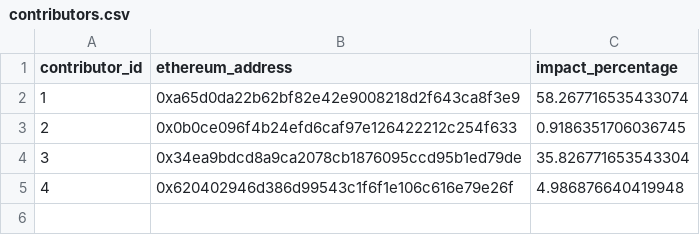
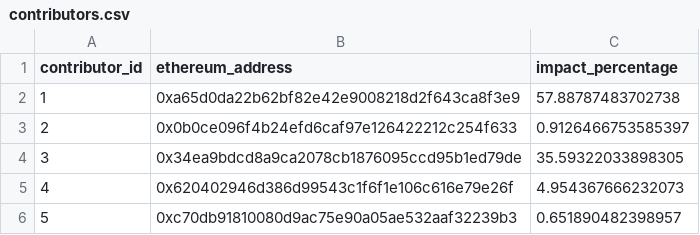
Before and after one commit to elimu-ai/web3-wiki, a CSV file: funding-splits-content/lang-THA/contributors.csv, drawn as a sheet.

Commit message:
chore(funding-splits-content): nightly build

```diff
--- a/funding-splits-content/lang-THA/contributors.csv
+++ b/funding-splits-content/lang-THA/contributors.csv
@@ -1,5 +1,6 @@
 contributor_id,ethereum_address,impact_percentage
-1,0xa65d0da22b62bf82e42e9008218d2f643ca8f3e9,58.267716535433074
-2,0x0b0ce096f4b24efd6caf97e126422212c254f633,0.9186351706036745
-3,0x34ea9bdcd8a9ca2078cb1876095ccd95b1ed79de,35.826771653543304
-4,0x620402946d386d99543c1f6f1e106c616e79e26f,4.986876640419948
+1,0xa65d0da22b62bf82e42e9008218d2f643ca8f3e9,57.88787483702738
+2,0x0b0ce096f4b24efd6caf97e126422212c254f633,0.9126466753585397
+3,0x34ea9bdcd8a9ca2078cb1876095ccd95b1ed79de,35.59322033898305
+4,0x620402946d386d99543c1f6f1e106c616e79e26f,4.954367666232073
+5,0xc70db91810080d9ac75e90a05ae532aaf32239b3,0.651890482398957
```
Also changed, not shown: funding-splits-content/lang-ENG/FUNDING_SPLITS.csv, funding-splits-content/lang-ENG/contributors.csv, 3 other files.
